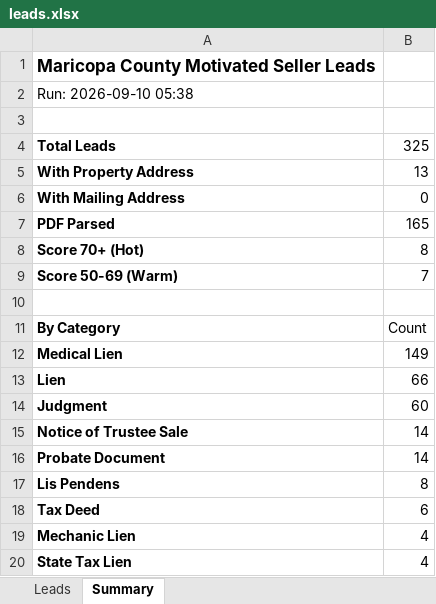
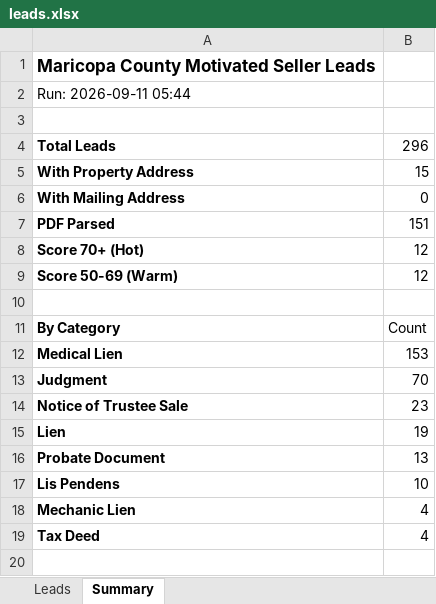
Before and after one commit to Darqsin/Four-Rings-CRM, an Excel workbook: data/leads.xlsx, sheet Summary, drawn as a sheet; values as stored, in another font and other column widths than the file's, no borders; removed rows and columns are numbered as before the commit, all else as after; the diff names each change by its address in the sheet, - before the commit and + after, or states it on an @@ line.

```diff
--- a/data/leads.xlsx (sheet Summary)
+++ b/data/leads.xlsx (sheet Summary)
-A2: Run: 2026-09-10 05:38
+A2: Run: 2026-09-11 05:44
-B4: 325
+B4: 296
-B5: 13
+B5: 15
-B7: 165
+B7: 151
-B8: 8
+B8: 12
-B9: 7
+B9: 12
-B12: 149
+B12: 153
-row 13: Lien | 66
-B13: 60
+B13: 70
-B14: 14
+B14: 23
+row 15: Lien | 19
-B16: 14
+B16: 13
-B17: 8
+B17: 10
-row 18: Tax Deed | 6
-A19: State Tax Lien
+A19: Tax Deed
```
Also changed, not shown: sheet Leads, 3 other files.
